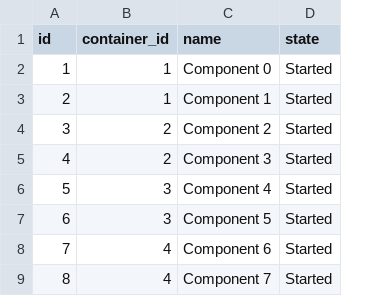
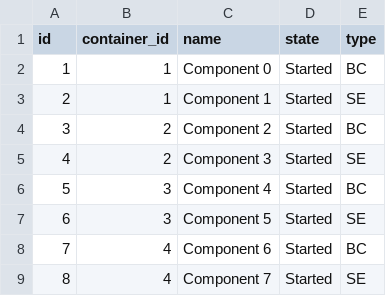
Before and after one commit to petalslink/petals-cockpit, a CSV file: e2e/data/components.csv, drawn as a sheet; the diff names each change by its address in the sheet, - before the commit and + after, or states it on an @@ line.

Commit message:
Add missing type to component information
Also factorise REST representation classes

```diff
--- a/e2e/data/components.csv
+++ b/e2e/data/components.csv
+column E (type), rows 2-9: BC | SE | BC | SE | BC | SE | BC | SE
```
Also changed, not shown: 9 other files.
